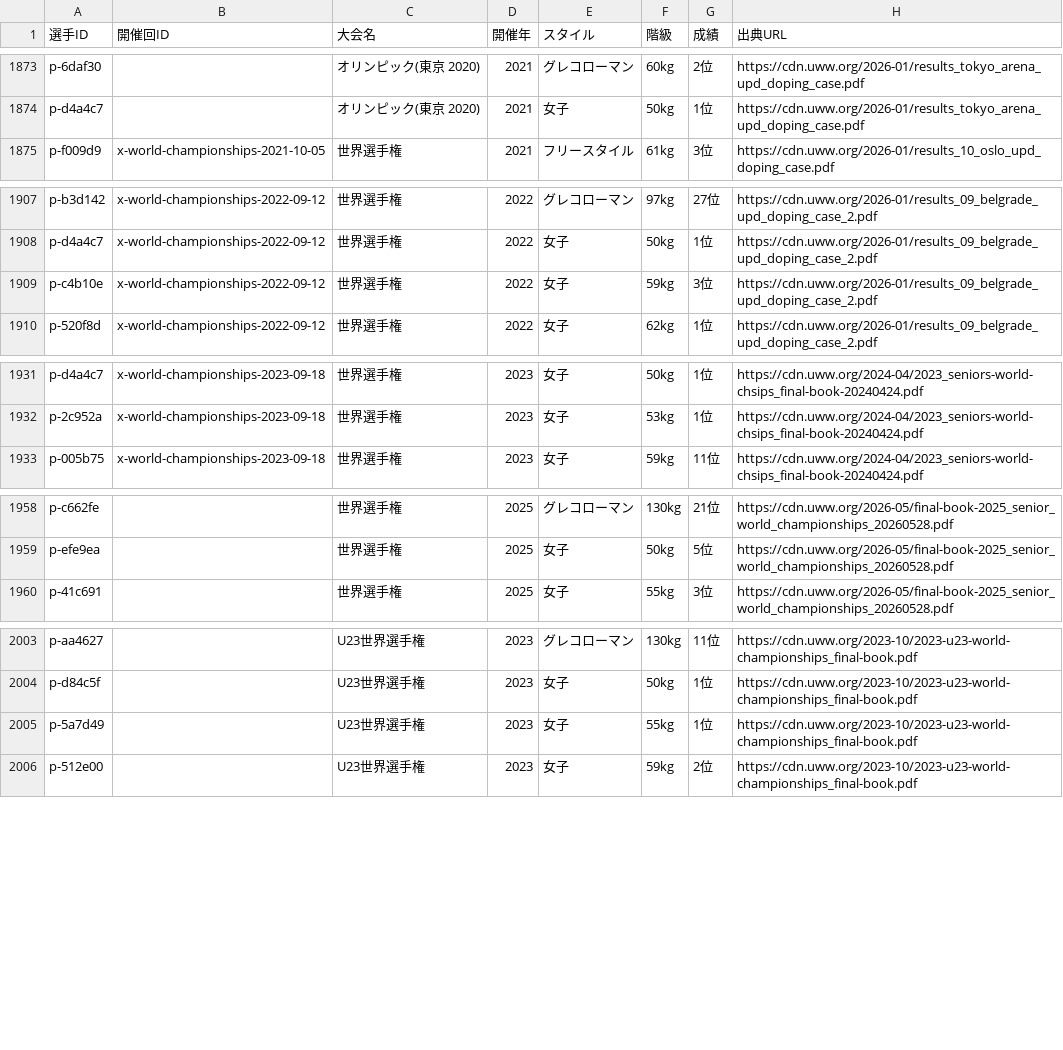
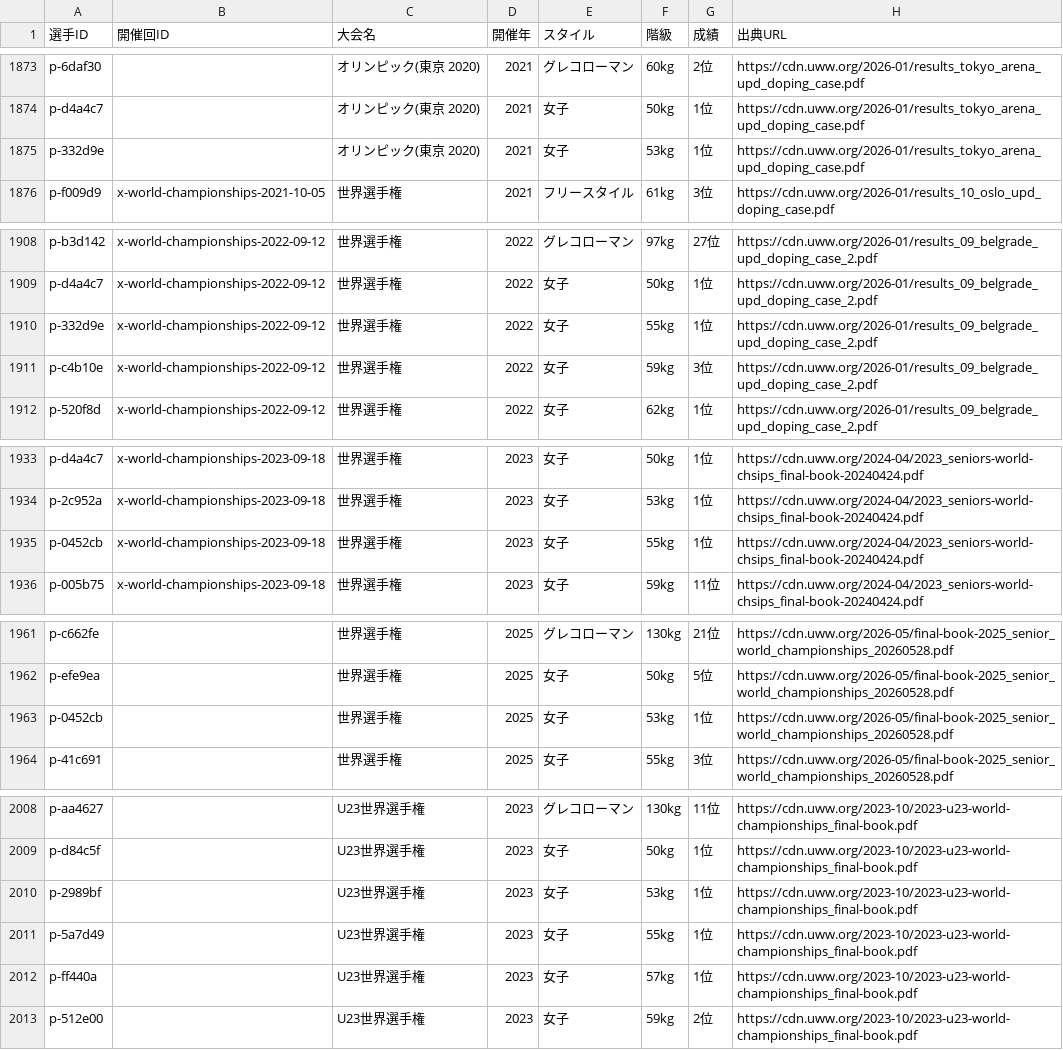
Before and after one commit to yoshitaroK/-wrestling-archive, a CSV file: player_results.csv, drawn as a sheet; only a part is shown, gaps mark what is left out; the diff covers the shown part only; the diff names each change by its address in the sheet, - before the commit and + after, or states it on an @@ line.

```diff
--- a/player_results.csv
+++ b/player_results.csv
+row 1875: p-332d9e |  | オリンピック(東京 2020) | 2021 | 女子 | 53kg | 1位 | https://cdn.uww.org/2026-01/results_tokyo_arena_upd_doping_case.pdf
+row 1910: p-332d9e | x-world-championships-2022-09-12 | 世界選手権 | 2022 | 女子 | 55kg | 1位 | https://cdn.uww.org/2026-01/results_09_belgrade_upd_doping_case_2.pdf
+row 1935: p-0452cb | x-world-championships-2023-09-18 | 世界選手権 | 2023 | 女子 | 55kg | 1位 | https://cdn.uww.org/2024-04/2023_seniors-world-chsips_final-book-20240424.pdf
+row 1963: p-0452cb |  | 世界選手権 | 2025 | 女子 | 53kg | 1位 | https://cdn.uww.org/2026-05/final-book-2025_senior_world_championships_20260528.pdf
+row 2010: p-2989bf |  | U23世界選手権 | 2023 | 女子 | 53kg | 1位 | https://cdn.uww.org/2023-10/2023-u23-world-championships_final-book.pdf
+row 2012: p-ff440a |  | U23世界選手権 | 2023 | 女子 | 57kg | 1位 | https://cdn.uww.org/2023-10/2023-u23-world-championships_final-book.pdf
```
Also changed, not shown: 1 added row elsewhere in this file, 24 other files.
